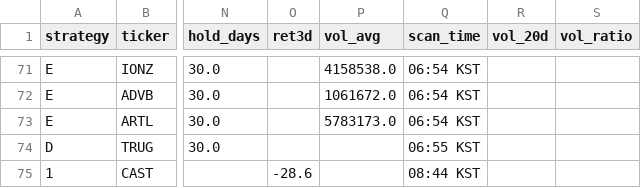
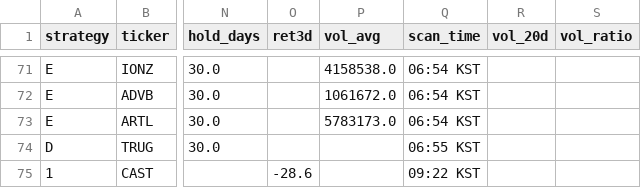
Before and after one commit to jayc950807/surge-scanner, a CSV file: data/history.csv, drawn as a sheet; only a part is shown, gaps mark what is left out; the diff names each change by its address in the sheet, - before the commit and + after, or states it on an @@ line.

```diff
--- a/data/history.csv
+++ b/data/history.csv
-Q75 (scan_time): 08:44 KST
+Q75 (scan_time): 09:22 KST
```
Also changed, not shown: data/open_positions.csv, 3 other files.
